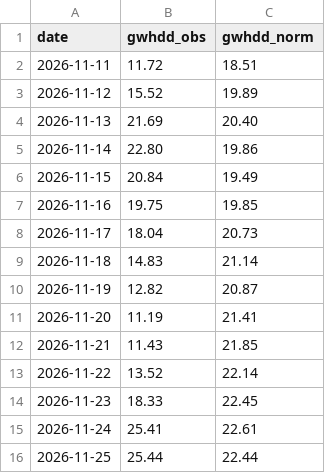
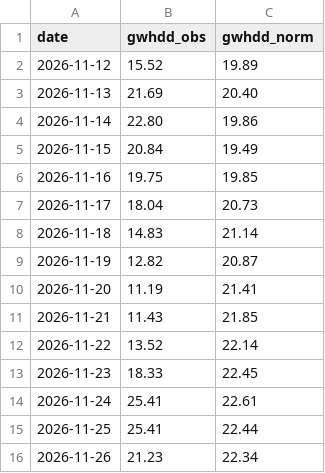
Before and after one commit to KrisMaros/gwhdd-data, a CSV file: data/gwhdd_obs.csv, drawn as a sheet.

```diff
--- a/data/gwhdd_obs.csv
+++ b/data/gwhdd_obs.csv
@@ -1,3 +1,2 @@
 date,gwhdd_obs,gwhdd_norm
-2026-11-11,11.72,18.51
 2026-11-12,15.52,19.89
@@ -15,2 +14,3 @@ date,gwhdd_obs,gwhdd_norm
 2026-11-24,25.41,22.61
-2026-11-25,25.44,22.44
+2026-11-25,25.41,22.44
+2026-11-26,21.23,22.34
```
Also changed, not shown: data/cities.csv, data/contract_prices.csv, 4 other files.
